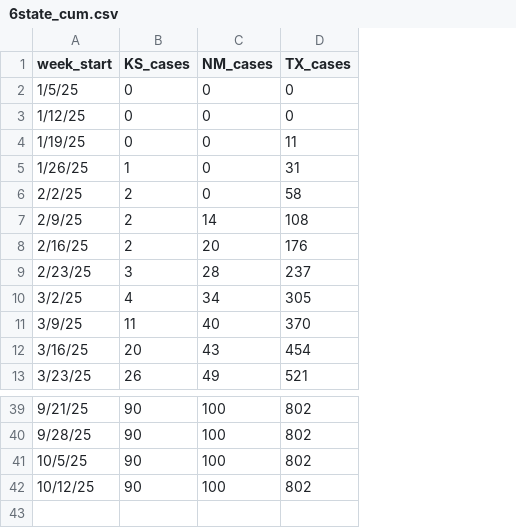
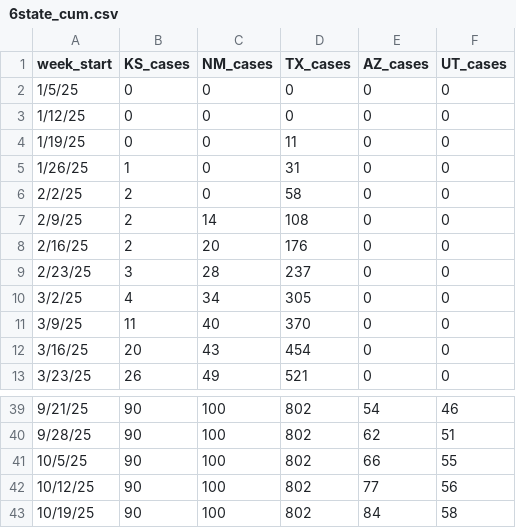
Before and after one commit to CSSEGISandData/measles_tracker_test, a CSV file: GitHub Ready Version/6state_cum.csv, drawn as a sheet; only a part is shown, gaps mark what is left out; the diff names each change by its address in the sheet, - before the commit and + after, or states it on an @@ line.

```diff
--- a/GitHub Ready Version/6state_cum.csv
+++ b/GitHub Ready Version/6state_cum.csv
+column E (AZ_cases), rows 2-13: all 0; rows 39-42: 54 | 62 | 66 | 77
+column F (UT_cases), rows 2-13: all 0; rows 39-42: 46 | 51 | 55 | 56
+row 43: 10/19/25 | 90 | 100 | 802 | 84 | 58
```
Also changed, not shown: GitHub Ready Version/1map1.csv, GitHub Ready Version/2map2.csv, 10 other files.
